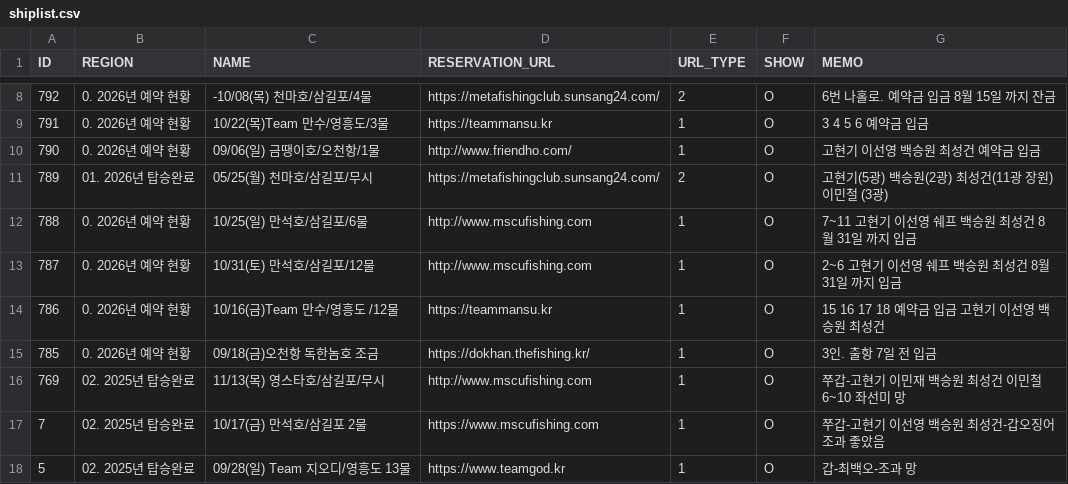
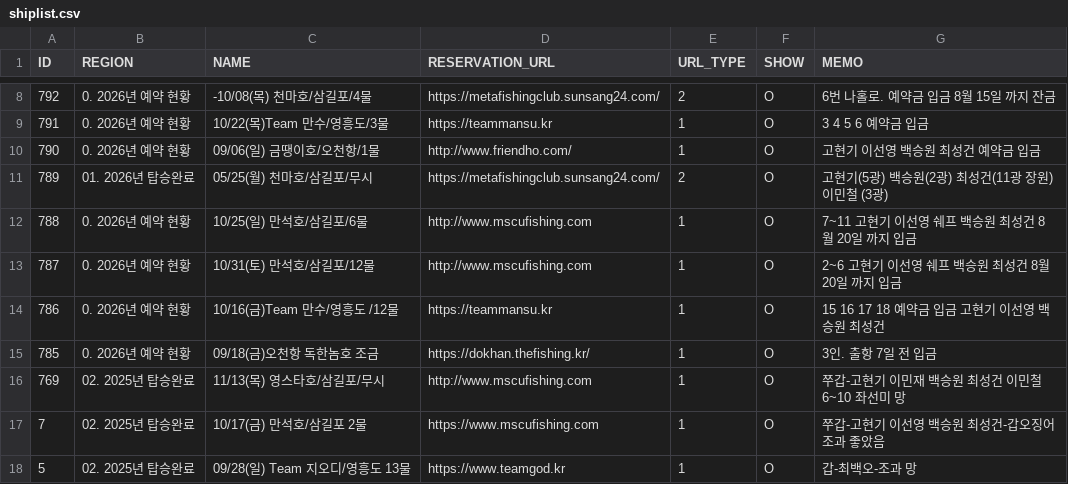
Before and after one commit to seong-geon-choi/ship, a CSV file: shiplist.csv, drawn as a sheet; only a part is shown, gaps mark what is left out.

Commit message:
배 목록 업데이트

```diff
--- a/shiplist.csv
+++ b/shiplist.csv
@@ -11,4 +11,4 @@ ID,REGION,NAME,RESERVATION_URL,URL_TYPE,SHOW,MEMO
 789,01. 2026년 탑승완료,05/25(월) 천마호/삼길포/무시,https://metafishingclub.sunsang24.com/,2,O,고현기(5광) 백승원(2광) 최성건(11광 장원) 이민철 (3광)
-788,0. 2026년 예약 현황,10/25(일) 만석호/삼길포/6물,http://www.mscufishing.com,1,O,7~11 고현기 이선영 쉐프 백승원 최성건 8월 31일 까지 입금
-787,0. 2026년 예약 현황,10/31(토) 만석호/삼길포/12물,http://www.mscufishing.com,1,O,2~6 고현기 이선영 쉐프 백승원 최성건 8월 31일 까지 입금
+788,0. 2026년 예약 현황,10/25(일) 만석호/삼길포/6물,http://www.mscufishing.com,1,O,7~11 고현기 이선영 쉐프 백승원 최성건 8월 20일 까지 입금
+787,0. 2026년 예약 현황,10/31(토) 만석호/삼길포/12물,http://www.mscufishing.com,1,O,2~6 고현기 이선영 쉐프 백승원 최성건 8월 20일 까지 입금
 786,0. 2026년 예약 현황,10/16(금)Team 만수/영흥도 /12물,https://teammansu.kr,1,O,15 16 17 18 예약금 입금 고현기 이선영 백승원 최성건
```
